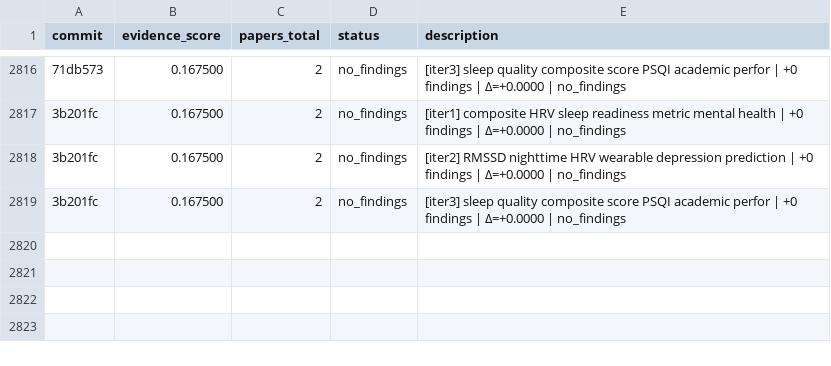
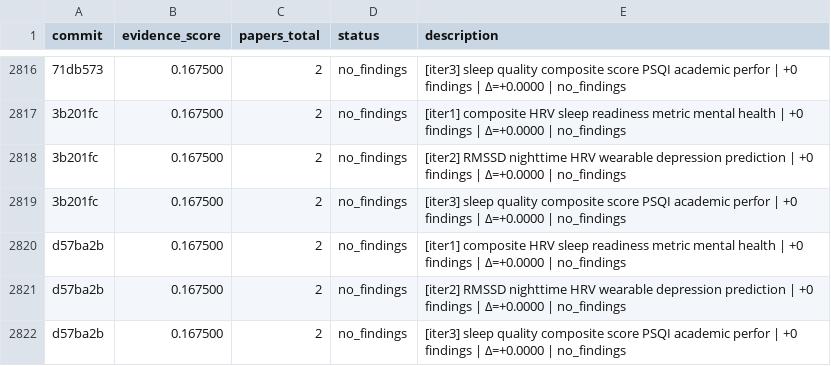
Before and after one commit to notebook-learnzy/physio-research, a TSV file: results.tsv, drawn as a sheet; only a part is shown, gaps mark what is left out; the diff names each change by its address in the sheet, - before the commit and + after, or states it on an @@ line.

Commit message:
research: score=0.167500 papers=2 [2026-08-08T11:34:50Z]

```diff
--- a/results.tsv
+++ b/results.tsv
+row 2820: d57ba2b | 0.167500 | 2 | no_findings | [iter1] composite HRV sleep readiness metric mental health | +0 findings | Δ=+0.0000 | no_findings
+row 2821: d57ba2b | 0.167500 | 2 | no_findings | [iter2] RMSSD nighttime HRV wearable depression prediction | +0 findings | Δ=+0.0000 | no_findings
+row 2822: d57ba2b | 0.167500 | 2 | no_findings | [iter3] sleep quality composite score PSQI academic perfor | +0 findings | Δ=+0.0000 | no_findings
```
